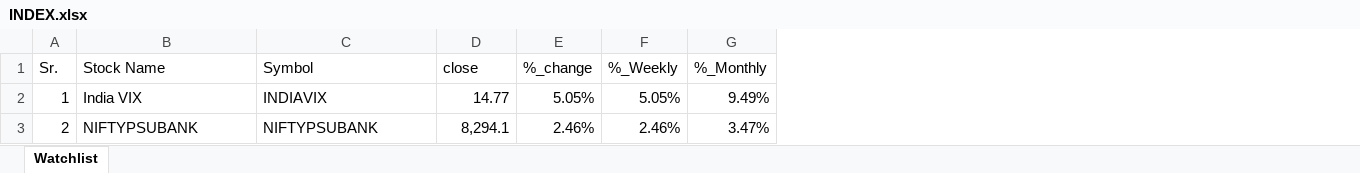
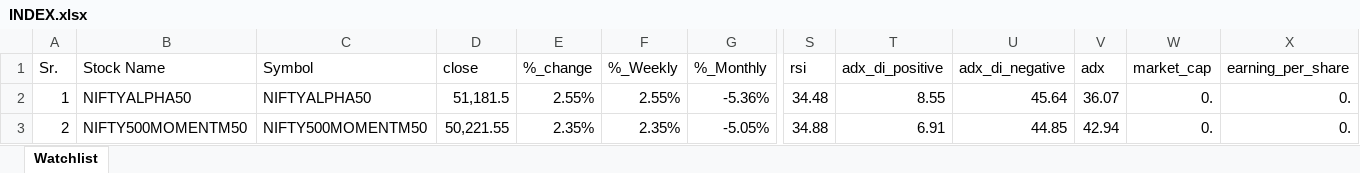
Before and after one commit to mohilsanghavi/mcxfile, an Excel workbook: INDEX.xlsx, sheet Watchlist, drawn as a sheet; only a part is shown, gaps mark what is left out; values as stored, in another font and other column widths than the file's, no borders; the diff covers the shown part only; the diff names each change by its address in the sheet, - before the commit and + after, or states it on an @@ line.

Commit message:
Add INDEX.xlsx

```diff
--- a/INDEX.xlsx (sheet Watchlist)
+++ b/INDEX.xlsx (sheet Watchlist)
+column S (rsi), rows 2-3: 34.48 | 34.88
+column T (adx_di_positive), rows 2-3: 8.55 | 6.91
+column U (adx_di_negative), rows 2-3: 45.64 | 44.85
+column V (adx), rows 2-3: 36.07 | 42.94
+column W (market_cap), rows 2-3: 0. | 0.
+column X (earning_per_share), rows 2-3: 0. | 0.
-B2 (Stock Name): India VIX
+B2 (Stock Name): NIFTYALPHA50
-C2 (Symbol): INDIAVIX
+C2 (Symbol): NIFTYALPHA50
-D2 (close): 14.77
+D2 (close): 51,181.5
-E2 (%_change): 5.05%
+E2 (%_change): 2.55%
-F2 (%_Weekly): 5.05%
+F2 (%_Weekly): 2.55%
-G2 (%_Monthly): 9.49%
+G2 (%_Monthly): -5.36%
-B3 (Stock Name): NIFTYPSUBANK
+B3 (Stock Name): NIFTY500MOMENTM50
-C3 (Symbol): NIFTYPSUBANK
+C3 (Symbol): NIFTY500MOMENTM50
-D3 (close): 8,294.1
+D3 (close): 50,221.55
-E3 (%_change): 2.46%
+E3 (%_change): 2.35%
-F3 (%_Weekly): 2.46%
+F3 (%_Weekly): 2.35%
-G3 (%_Monthly): 3.47%
+G3 (%_Monthly): -5.05%
```
Also changed, not shown: 1412 edited cells elsewhere in this sheet.
